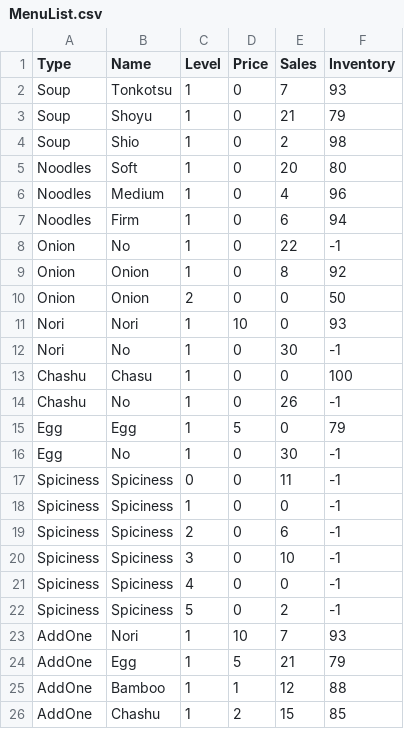
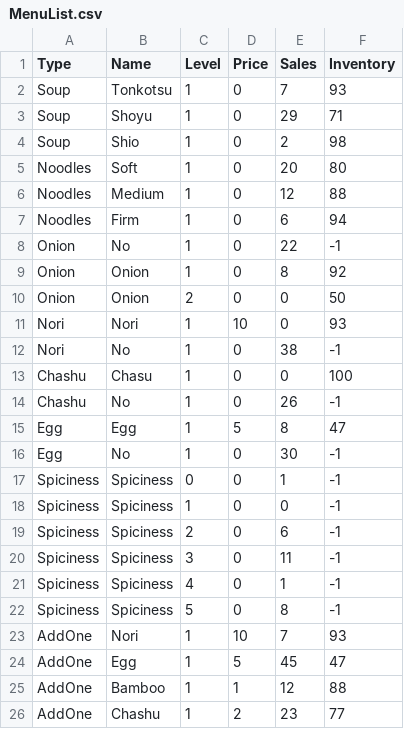
Before and after one commit to Myselfwell/RestaurantsSystem, a CSV file: src/Database/MenuList.csv, drawn as a sheet.

```diff
--- a/src/Database/MenuList.csv
+++ b/src/Database/MenuList.csv
@@ -2,6 +2,6 @@ Type,Name,Level,Price,Sales,Inventory
 Soup,Tonkotsu,1,0,7,93
-Soup,Shoyu,1,0,21,79
+Soup,Shoyu,1,0,29,71
 Soup,Shio,1,0,2,98
 Noodles,Soft,1,0,20,80
-Noodles,Medium,1,0,4,96
+Noodles,Medium,1,0,12,88
 Noodles,Firm,1,0,6,94
@@ -11,16 +11,16 @@ Onion,Onion,2,0,0,50
 Nori,Nori,1,10,0,93
-Nori,No,1,0,30,-1
+Nori,No,1,0,38,-1
 Chashu,Chasu,1,0,0,100
 Chashu,No,1,0,26,-1
-Egg,Egg,1,5,0,79
+Egg,Egg,1,5,8,47
 Egg,No,1,0,30,-1
-Spiciness,Spiciness,0,0,11,-1
+Spiciness,Spiciness,0,0,1,-1
 Spiciness,Spiciness,1,0,0,-1
 Spiciness,Spiciness,2,0,6,-1
-Spiciness,Spiciness,3,0,10,-1
-Spiciness,Spiciness,4,0,0,-1
-Spiciness,Spiciness,5,0,2,-1
+Spiciness,Spiciness,3,0,11,-1
+Spiciness,Spiciness,4,0,1,-1
+Spiciness,Spiciness,5,0,8,-1
 AddOne,Nori,1,10,7,93
-AddOne,Egg,1,5,21,79
+AddOne,Egg,1,5,45,47
 AddOne,Bamboo,1,1,12,88
-AddOne,Chashu,1,2,15,85
+AddOne,Chashu,1,2,23,77
```
Also changed, not shown: src/Database/BillList.csv, src/Database/UserList.csv, 2 other files.
